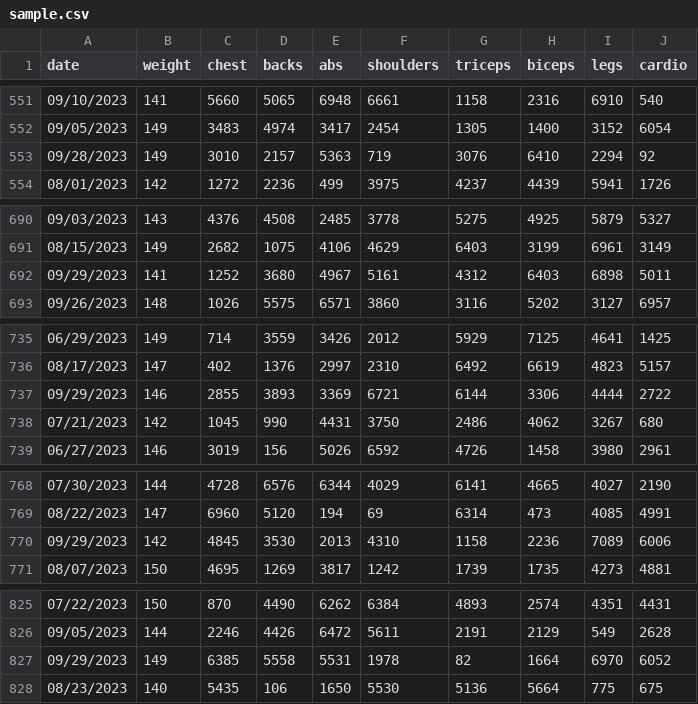
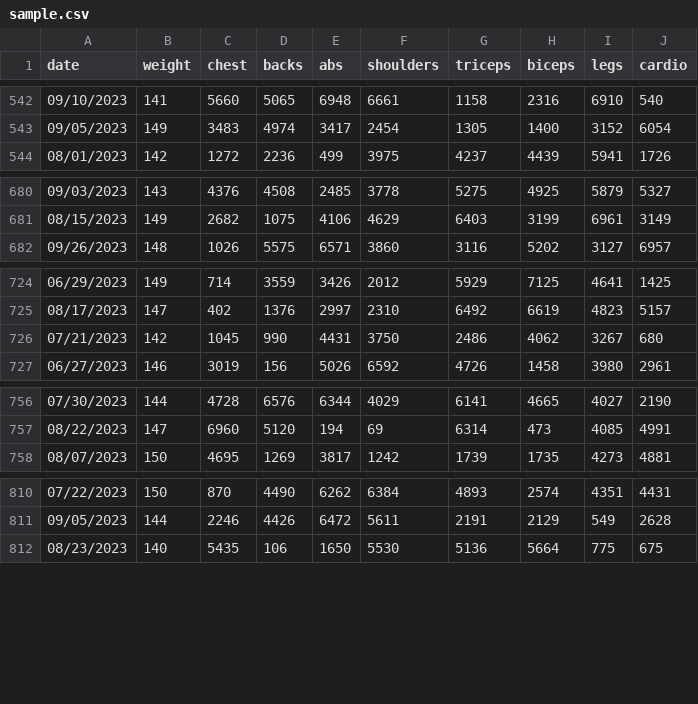
Before and after one commit to astrld/productivityApp, a CSV file: app/src/main/assets/sample.csv, drawn as a sheet; only a part is shown, gaps mark what is left out; the diff covers the shown part only; the diff names each change by its address in the sheet, - before the commit and + after, or states it on an @@ line.

```diff
--- a/app/src/main/assets/sample.csv
+++ b/app/src/main/assets/sample.csv
-row 553: 09/28/2023 | 149 | 3010 | 2157 | 5363 | 719 | 3076 | 6410 | 2294 | 92
-row 692: 09/29/2023 | 141 | 1252 | 3680 | 4967 | 5161 | 4312 | 6403 | 6898 | 5011
-row 737: 09/29/2023 | 146 | 2855 | 3893 | 3369 | 6721 | 6144 | 3306 | 4444 | 2722
-row 770: 09/29/2023 | 142 | 4845 | 3530 | 2013 | 4310 | 1158 | 2236 | 7089 | 6006
-row 827: 09/29/2023 | 149 | 6385 | 5558 | 5531 | 1978 | 82 | 1664 | 6970 | 6052
```
Also changed, not shown: 14 removed rows elsewhere in this file, 18 other files.
